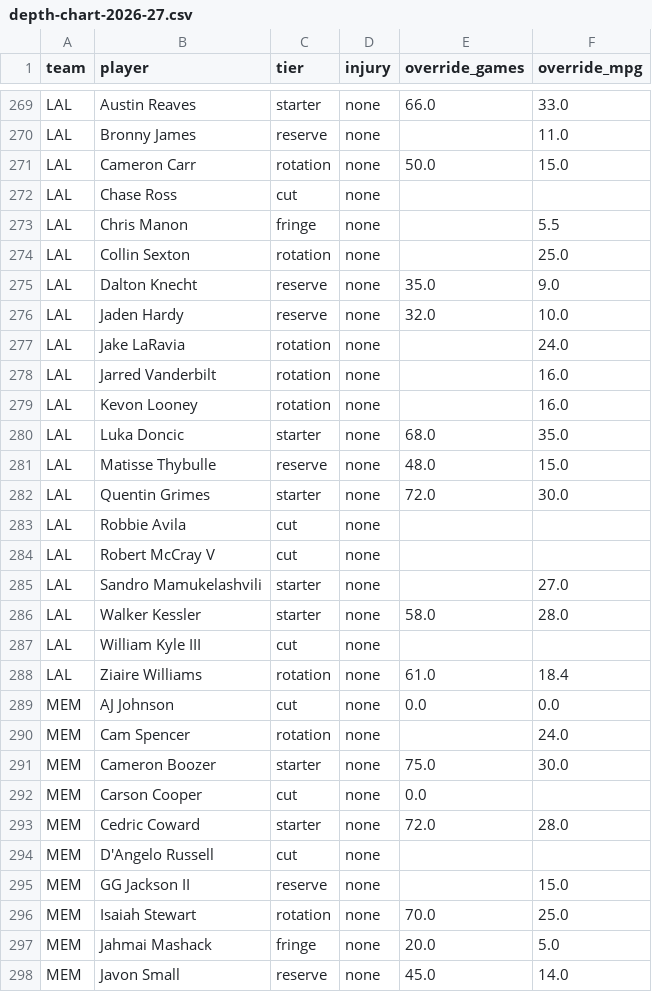
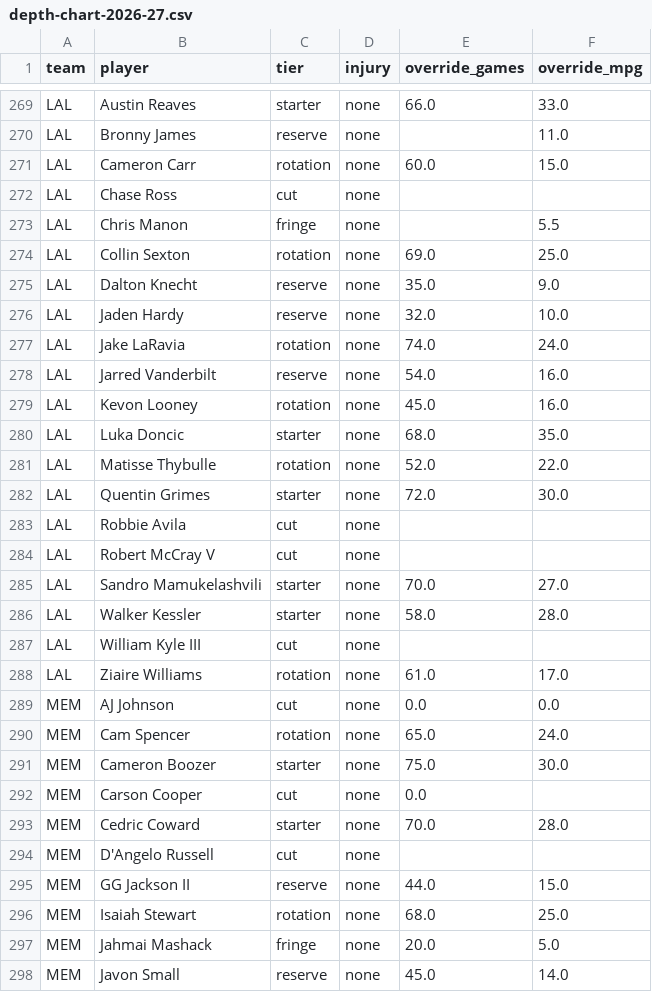
Before and after one commit to fantasyhoopsedge/hoopsedge-site, a CSV file: data/nba-rosters/depth-chart-2026-27.csv, drawn as a sheet; only a part is shown, gaps mark what is left out; the diff covers the shown part only.

Commit message:
chore(depth-chart): pull Ash's league-wide re-reconciliation into git
Ash reported some team loads had fallen out of the reconciling range in
/admin/depth-chart and re-reconciled. This pull picked up 99 row changes
across nearly every team -- mostly override_games being filled in where it
was previously blank, plus a handful of real tier swaps (ATL Devin Carter
demoted to cut, CLE Mario Hezonja/GSW Brandon Williams+Dalen Terry/TOR Nate
Bittle promoted fringe->reserve, LAL Vanderbilt/Thybulle swap, PHI Caleb
Love demoted, GSW Malevy Leons cut, MEM Cameron Boozer role-context ->
expanded). Sanity-checked all 595 rows for out-of-range mpg/games values --
none found. Same as the previous cleanup: committing to git so the next
Phase B run's reversion-safety check compares against a baseline that
already matches Supabase.

```diff
--- a/data/nba-rosters/depth-chart-2026-27.csv
+++ b/data/nba-rosters/depth-chart-2026-27.csv
@@ -270,13 +270,13 @@ LAL,Austin Reaves,starter,none,66.0,33.0
 LAL,Bronny James,reserve,none,,11.0
-LAL,Cameron Carr,rotation,none,50.0,15.0
+LAL,Cameron Carr,rotation,none,60.0,15.0
 LAL,Chase Ross,cut,none,,
 LAL,Chris Manon,fringe,none,,5.5
-LAL,Collin Sexton,rotation,none,,25.0
+LAL,Collin Sexton,rotation,none,69.0,25.0
 LAL,Dalton Knecht,reserve,none,35.0,9.0
 LAL,Jaden Hardy,reserve,none,32.0,10.0
-LAL,Jake LaRavia,rotation,none,,24.0
-LAL,Jarred Vanderbilt,rotation,none,,16.0
-LAL,Kevon Looney,rotation,none,,16.0
+LAL,Jake LaRavia,rotation,none,74.0,24.0
+LAL,Jarred Vanderbilt,reserve,none,54.0,16.0
+LAL,Kevon Looney,rotation,none,45.0,16.0
 LAL,Luka Doncic,starter,none,68.0,35.0
-LAL,Matisse Thybulle,reserve,none,48.0,15.0
+LAL,Matisse Thybulle,rotation,none,52.0,22.0
 LAL,Quentin Grimes,starter,none,72.0,30.0
@@ -284,14 +284,14 @@ LAL,Robbie Avila,cut,none,,
 LAL,Robert McCray V,cut,none,,
-LAL,Sandro Mamukelashvili,starter,none,,27.0
+LAL,Sandro Mamukelashvili,starter,none,70.0,27.0
 LAL,Walker Kessler,starter,none,58.0,28.0
 LAL,William Kyle III,cut,none,,
-LAL,Ziaire Williams,rotation,none,61.0,18.4
+LAL,Ziaire Williams,rotation,none,61.0,17.0
 MEM,AJ Johnson,cut,none,0.0,0.0
-MEM,Cam Spencer,rotation,none,,24.0
+MEM,Cam Spencer,rotation,none,65.0,24.0
 MEM,Cameron Boozer,starter,none,75.0,30.0
 MEM,Carson Cooper,cut,none,0.0,
-MEM,Cedric Coward,starter,none,72.0,28.0
+MEM,Cedric Coward,starter,none,70.0,28.0
 MEM,D'Angelo Russell,cut,none,,
-MEM,GG Jackson II,reserve,none,,15.0
-MEM,Isaiah Stewart,rotation,none,70.0,25.0
+MEM,GG Jackson II,reserve,none,44.0,15.0
+MEM,Isaiah Stewart,rotation,none,68.0,25.0
 MEM,Jahmai Mashack,fringe,none,20.0,5.0
```
Also changed, not shown: 115 edited cells elsewhere in this file, data/nba-rosters/role-context-2026-27.csv, 3 other files.
